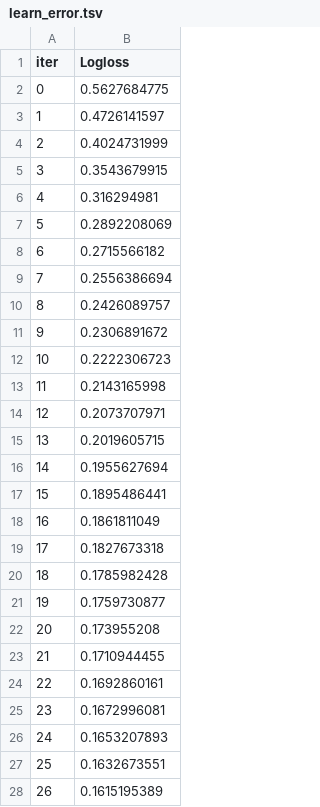
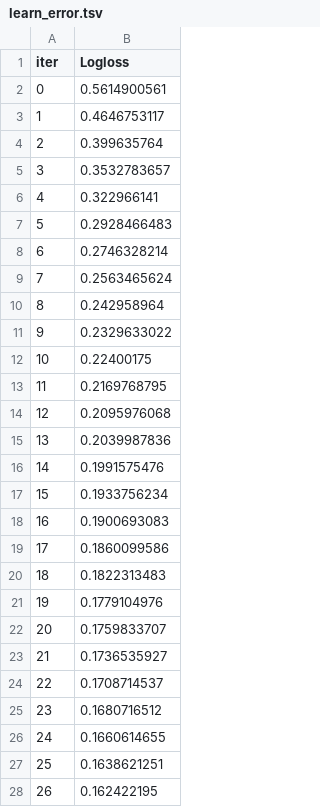
Before and after one commit to ethan-dinh/PhishingML, a TSV file: catboost_info/learn_error.tsv, drawn as a sheet; only a part is shown; the diff covers the shown part only.

```diff
--- a/catboost_info/learn_error.tsv
+++ b/catboost_info/learn_error.tsv
@@ -1,28 +1,28 @@
 iter	Logloss
-0	0.5627684775
-1	0.4726141597
-2	0.4024731999
-3	0.3543679915
-4	0.316294981
-5	0.2892208069
-6	0.2715566182
-7	0.2556386694
-8	0.2426089757
-9	0.2306891672
-10	0.2222306723
-11	0.2143165998
-12	0.2073707971
-13	0.2019605715
-14	0.1955627694
-15	0.1895486441
-16	0.1861811049
-17	0.1827673318
-18	0.1785982428
-19	0.1759730877
-20	0.173955208
-21	0.1710944455
-22	0.1692860161
-23	0.1672996081
-24	0.1653207893
-25	0.1632673551
-26	0.1615195389
+0	0.5614900561
+1	0.4646753117
+2	0.399635764
+3	0.3532783657
+4	0.322966141
+5	0.2928466483
+6	0.2746328214
+7	0.2563465624
+8	0.242958964
+9	0.2329633022
+10	0.22400175
+11	0.2169768795
+12	0.2095976068
+13	0.2039987836
+14	0.1991575476
+15	0.1933756234
+16	0.1900693083
+17	0.1860099586
+18	0.1822313483
+19	0.1779104976
+20	0.1759833707
+21	0.1736535927
+22	0.1708714537
+23	0.1680716512
+24	0.1660614655
+25	0.1638621251
+26	0.162422195
```
Also changed, not shown: 173 edited cells elsewhere in this file, catboost_info/time_left.tsv, 5 other files.
